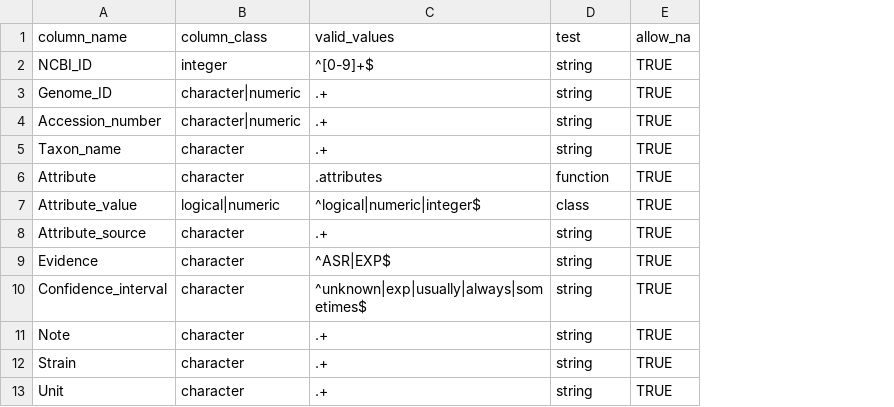
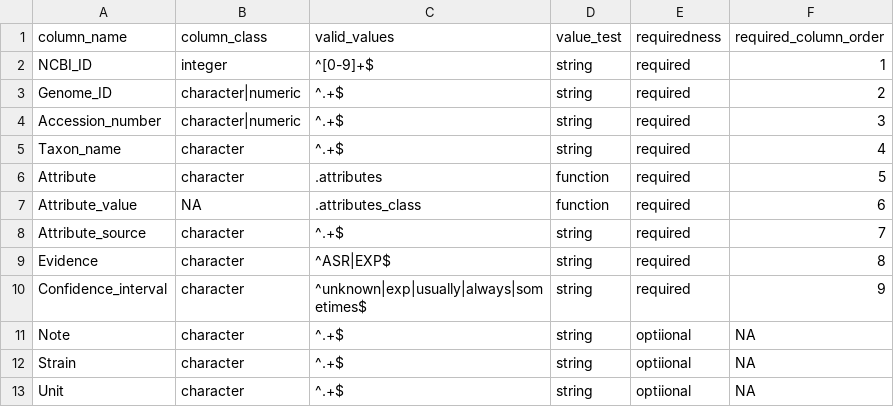
Before and after one commit to waldronlab/bugphyzz, a TSV file: inst/extdata/template.tsv, drawn as a sheet; removed rows and columns are numbered as before the commit, all else as after; the diff names each change by its address in the sheet, - before the commit and + after, or states it on an @@ line.

Commit message:
changed template file

```diff
--- a/inst/extdata/template.tsv
+++ b/inst/extdata/template.tsv
-column E (allow_na), rows 2-13: all TRUE
+column E (requiredness), rows 2-13: required | required | required | required | required | required | required | required | required | optiional | optiional | optiional
+column F (required_column_order), rows 2-13: 1 | 2 | 3 | 4 | 5 | 6 | 7 | 8 | 9 | NA | NA | NA
-D1: test
+D1: value_test
-C3:C5 (valid_values): .+
+C3:C5 (valid_values): ^.+$
-B7 (column_class): logical|numeric
+B7 (column_class): NA
-C7 (valid_values): ^logical|numeric|integer$
+C7 (valid_values): .attributes_class
-D7 (value_test): class
+D7 (value_test): function
-C8 (valid_values): .+
+C8 (valid_values): ^.+$
-C11:C13 (valid_values): .+
+C11:C13 (valid_values): ^.+$
```
Also changed, not shown: 1 other file.
